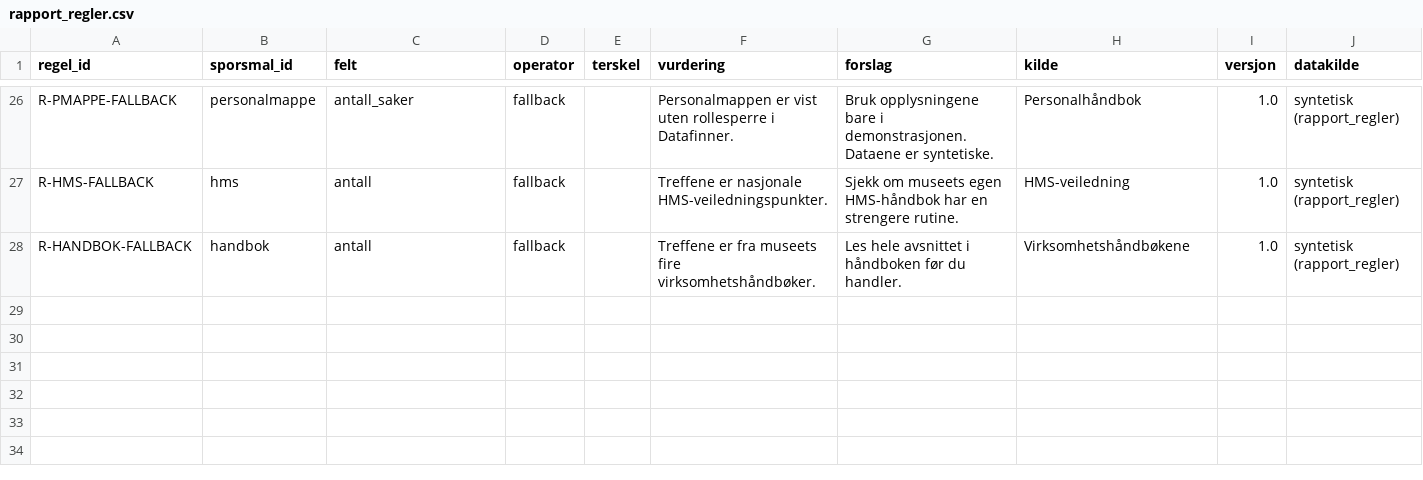
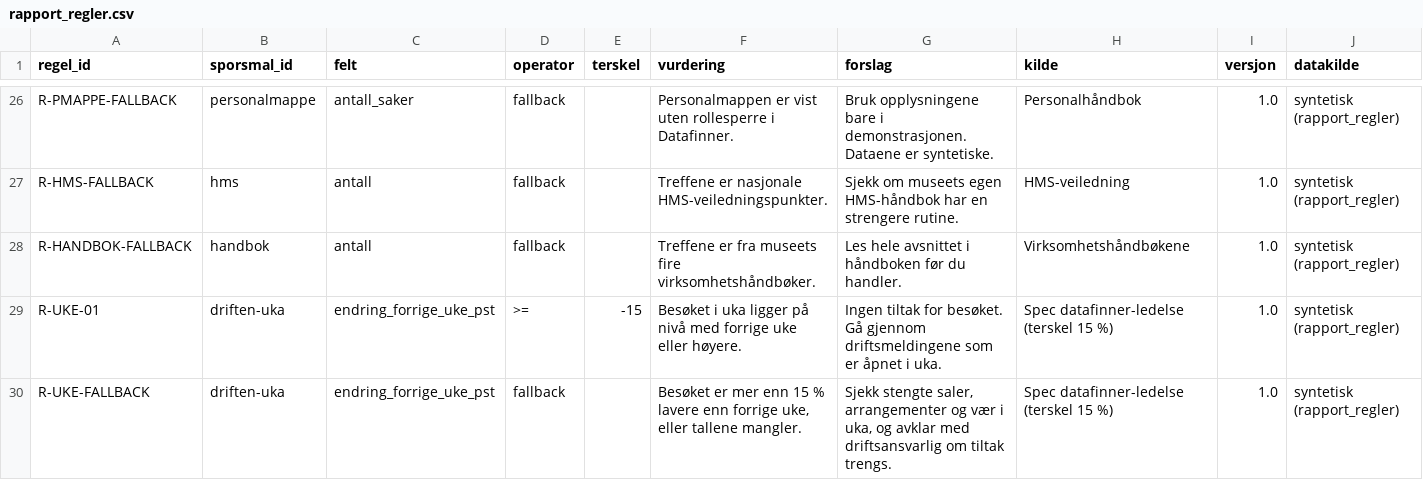
Before and after one commit to Luaze1985/Kunstpixel, a CSV file: 05_data/rapport_regler.csv, drawn as a sheet; only a part is shown, gaps mark what is left out; the diff names each change by its address in the sheet, - before the commit and + after, or states it on an @@ line.

```diff
--- a/05_data/rapport_regler.csv
+++ b/05_data/rapport_regler.csv
+row 29: R-UKE-01 | driften-uka | endring_forrige_uke_pst | >= | -15 | Besøket i uka ligger på nivå med forrige uke eller høyere. | Ingen tiltak for besøket. Gå gjennom driftsmeldingene som er åpnet i uka. | Spec datafinner-ledelse (terskel 15 %) | 1.0 | syntetisk (rapport_regler)
+row 30: R-UKE-FALLBACK | driften-uka | endring_forrige_uke_pst | fallback |  | Besøket er mer enn 15 % lavere enn forrige uke, eller tallene mangler. | Sjekk stengte saler, arrangementer og vær i uka, og avklar med driftsansvarlig om tiltak trengs. | Spec datafinner-ledelse (terskel 15 %) | 1.0 | syntetisk (rapport_regler)
```
Also changed, not shown: 05_data/rolle_sporsmal.csv, 11 other files.
